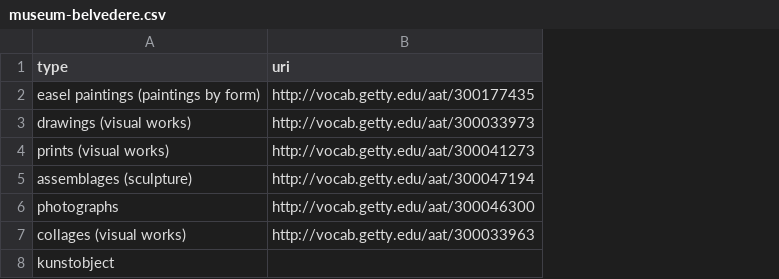
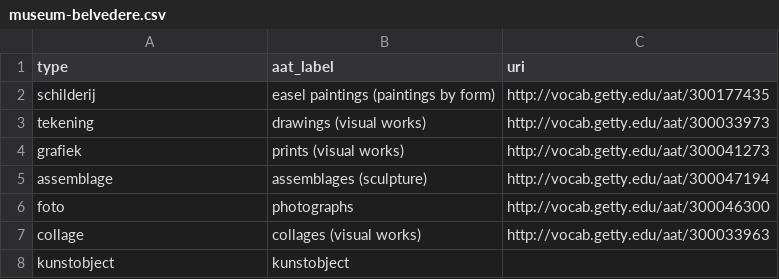
Before and after one commit to mariamsajadian/my-projects, a CSV file: reconciled/type/museum-belvedere.csv, drawn as a sheet; the diff names each change by its address in the sheet, - before the commit and + after, or states it on an @@ line.

```diff
--- a/reconciled/type/museum-belvedere.csv
+++ b/reconciled/type/museum-belvedere.csv
+column B (aat_label), rows 2-8: easel paintings (paintings by form) | drawings (visual works) | prints (visual works) | assemblages (sculpture) | photographs | collages (visual works) | kunstobject
-A2 (type): easel paintings (paintings by form)
+A2 (type): schilderij
-A3 (type): drawings (visual works)
+A3 (type): tekening
-A4 (type): prints (visual works)
+A4 (type): grafiek
-A5 (type): assemblages (sculpture)
+A5 (type): assemblage
-A6 (type): photographs
+A6 (type): foto
-A7 (type): collages (visual works)
+A7 (type): collage
```
Also changed, not shown: reconciled/type/mauritshuis.csv, reconciled/type/moderne-kunst-museum-deventer.csv, 3 other files.
